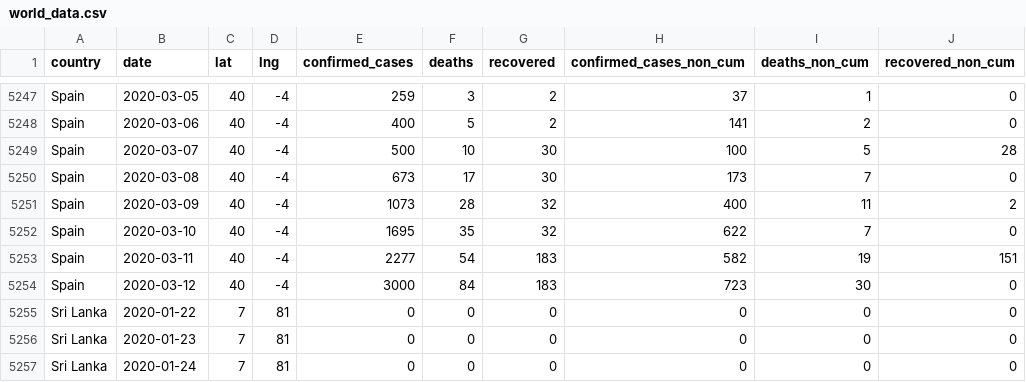
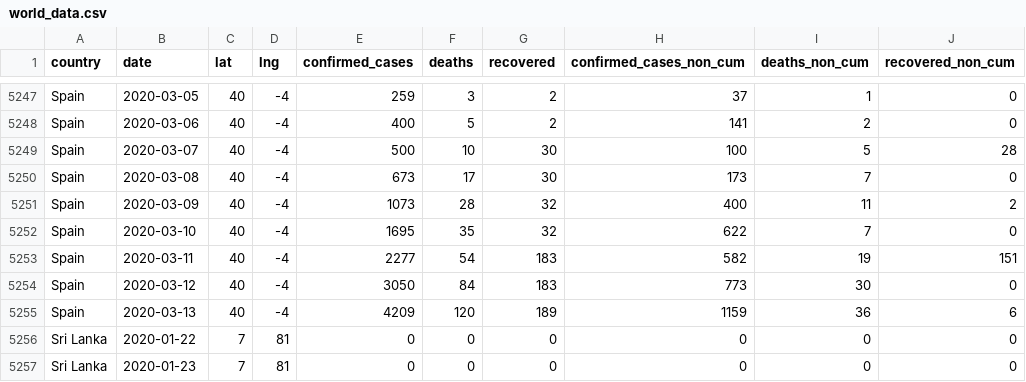
Before and after one commit to databrew/covid19, a CSV file: data-raw/isglobal/world_data.csv, drawn as a sheet; only a part is shown, gaps mark what is left out; the shorter side is filled out with more unchanged rows.

```diff
--- a/data-raw/isglobal/world_data.csv
+++ b/data-raw/isglobal/world_data.csv
@@ -5253,3 +5253,4 @@ Spain,2020-03-10,40,-4,1695,35,32,622,7,0
 Spain,2020-03-11,40,-4,2277,54,183,582,19,151
-Spain,2020-03-12,40,-4,3000,84,183,723,30,0
+Spain,2020-03-12,40,-4,3050,84,183,773,30,0
+Spain,2020-03-13,40,-4,4209,120,189,1159,36,6
 Sri Lanka,2020-01-22,7,81,0,0,0,0,0,0
```
Also changed, not shown: data-raw/spain/ccaa.csv, 6 other files.
